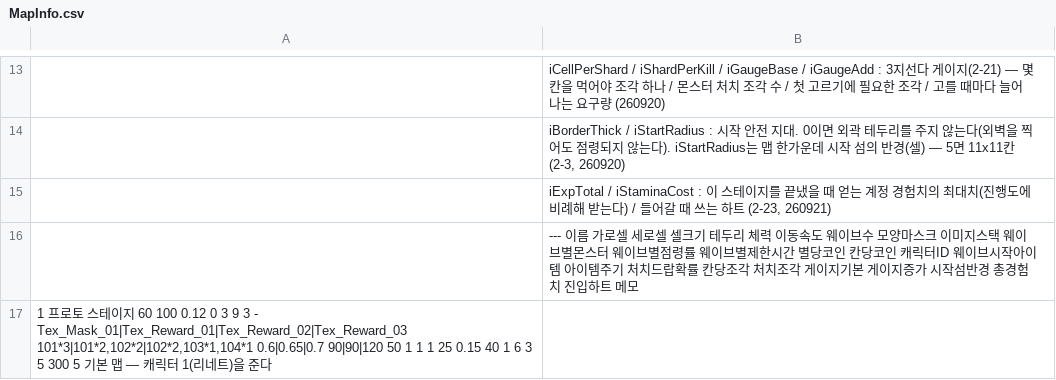
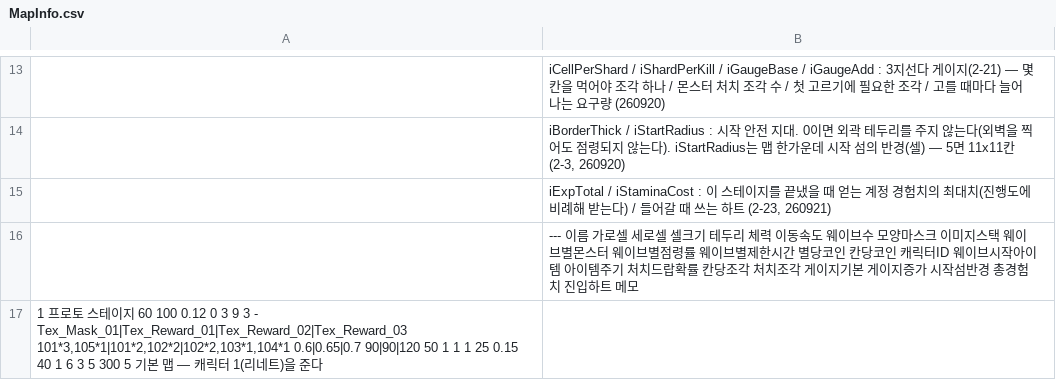
Before and after one commit to LimBellHoon/Project_LandGrab, a CSV file: Assets/Data/MapInfo.csv, drawn as a sheet; only a part is shown, gaps mark what is left out.

```diff
--- a/Assets/Data/MapInfo.csv
+++ b/Assets/Data/MapInfo.csv
@@ -16,2 +16,2 @@
 ;---	이름	가로셀	세로셀	셀크기	테두리	체력	이동속도	웨이브수	모양마스크	이미지스택	웨이브별몬스터	웨이브별점령률	웨이브별제한시간	별당코인	칸당코인	캐릭터ID	웨이브시작아이템	아이템주기	처치드랍확률	칸당조각	처치조각	게이지기본	게이지증가	시작섬반경	총경험치	진입하트	메모
-1	프로토 스테이지	60	100	0.12	0	3	9	3	-	Tex_Mask_01|Tex_Reward_01|Tex_Reward_02|Tex_Reward_03	101*3|101*2,102*2|102*2,103*1,104*1	0.6|0.65|0.7	90|90|120	50	1	1	1	25	0.15	40	1	6	3	5	300	5	기본 맵 — 캐릭터 1(리네트)을 준다
+1	프로토 스테이지	60	100	0.12	0	3	9	3	-	Tex_Mask_01|Tex_Reward_01|Tex_Reward_02|Tex_Reward_03	101*3,105*1|101*2,102*2|102*2,103*1,104*1	0.6|0.65|0.7	90|90|120	50	1	1	1	25	0.15	40	1	6	3	5	300	5	기본 맵 — 캐릭터 1(리네트)을 준다
```
Also changed, not shown: Assets/Data/EnemyInfo.csv, 11 other files.
